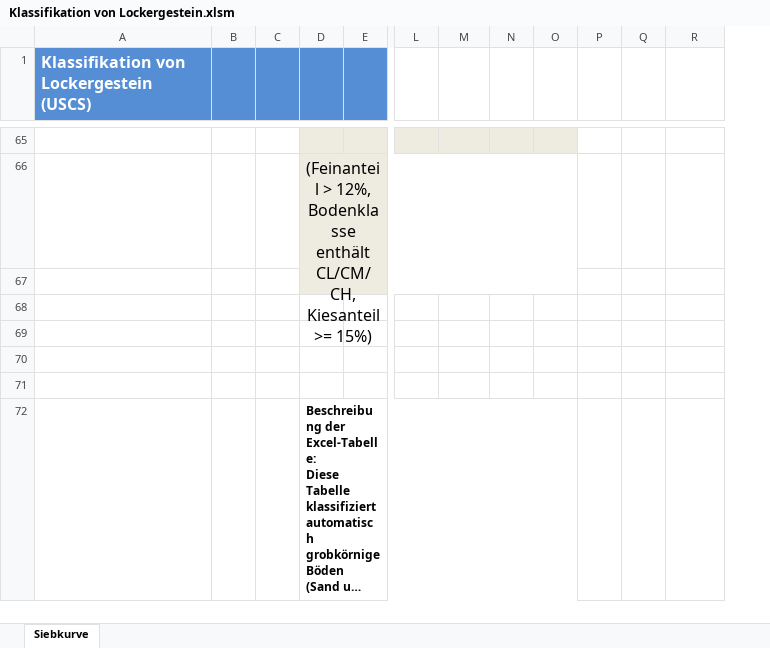
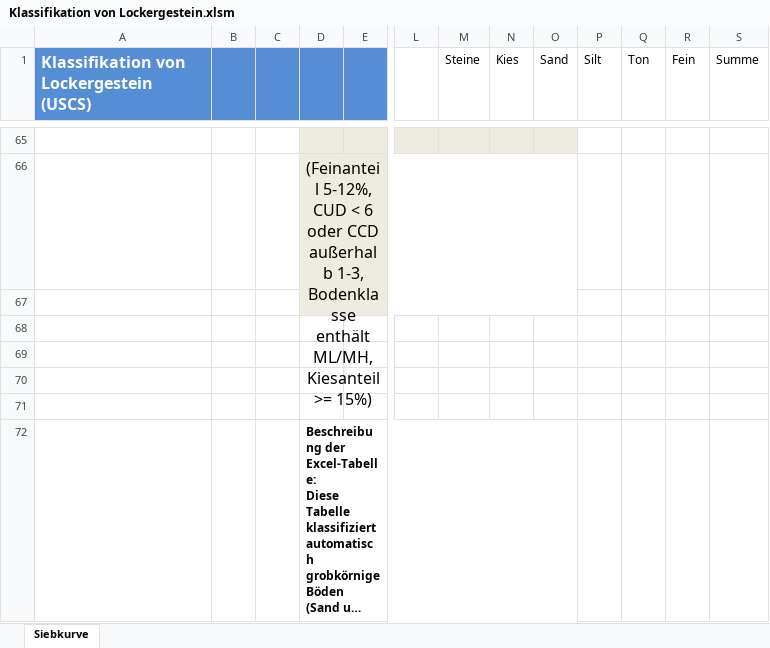
Before and after one commit to Oroxzy/Berechnungshilfen, an Excel workbook: Excel/GB Grundbau/Klassifikation von Lockergestein.xlsm, sheet Siebkurve, drawn as a sheet; only a part is shown, gaps mark what is left out; long unchanged cells end in …; values as stored, in another font and other column widths than the file's, no borders; charts and pictures and conditional formats not drawn; removed rows and columns are numbered as before the commit, all else as after; the diff covers the shown part only; the diff names each change by its address in the sheet, - before the commit and + after, or states it on an @@ line.

```diff
--- a/Excel/GB Grundbau/Klassifikation von Lockergestein.xlsm (sheet Siebkurve)
+++ b/Excel/GB Grundbau/Klassifikation von Lockergestein.xlsm (sheet Siebkurve)
-column B, empty
+column B, empty
+column R (Fein), empty
-M1:Q1 text colour: #FFFFFF
+M1:Q1 text colour: black
-S1 text colour: #FFFFFF
+S1 text colour: black
-D66: (Feinanteil > 12%, Bodenklasse enthält CL/CM/CH, Kiesanteil >=…
+D66: (Feinanteil 5-12%, CUD < 6 oder CCD außerhalb 1-3, Bodenklasse enthält ML/MH, Kiesanteil >=…
```
Also changed, not shown: 16 added rows, 16 removed rows, 29 edited cells and cell formats elsewhere in this sheet, formulas that keep their value, charts or pictures.
